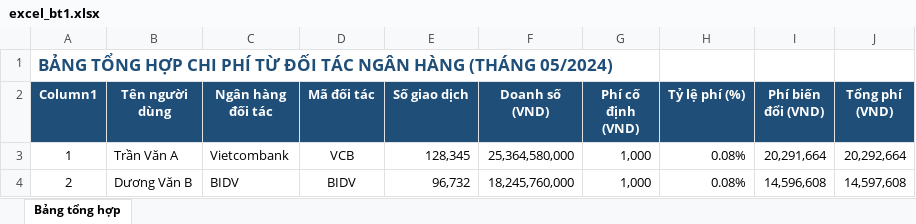
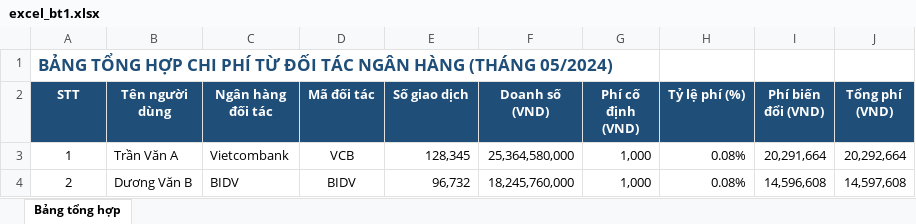
Before and after one commit to HCM-KS26-CNTT2-IT108-K26/HCM-KS26-CNTT2_Nhap-mon-CNTT_Session10_Ex01, an Excel workbook: excel_bt1.xlsx, sheet Bảng tổng hợp, drawn as a sheet; only a part is shown; values as stored, in another font and other column widths than the file's, no borders; the diff names each change by its address in the sheet, - before the commit and + after, or states it on an @@ line.

```diff
--- a/excel_bt1.xlsx (sheet Bảng tổng hợp)
+++ b/excel_bt1.xlsx (sheet Bảng tổng hợp)
-A2: Column1
+A2: STT
```
Also changed, not shown: 1 other file.
